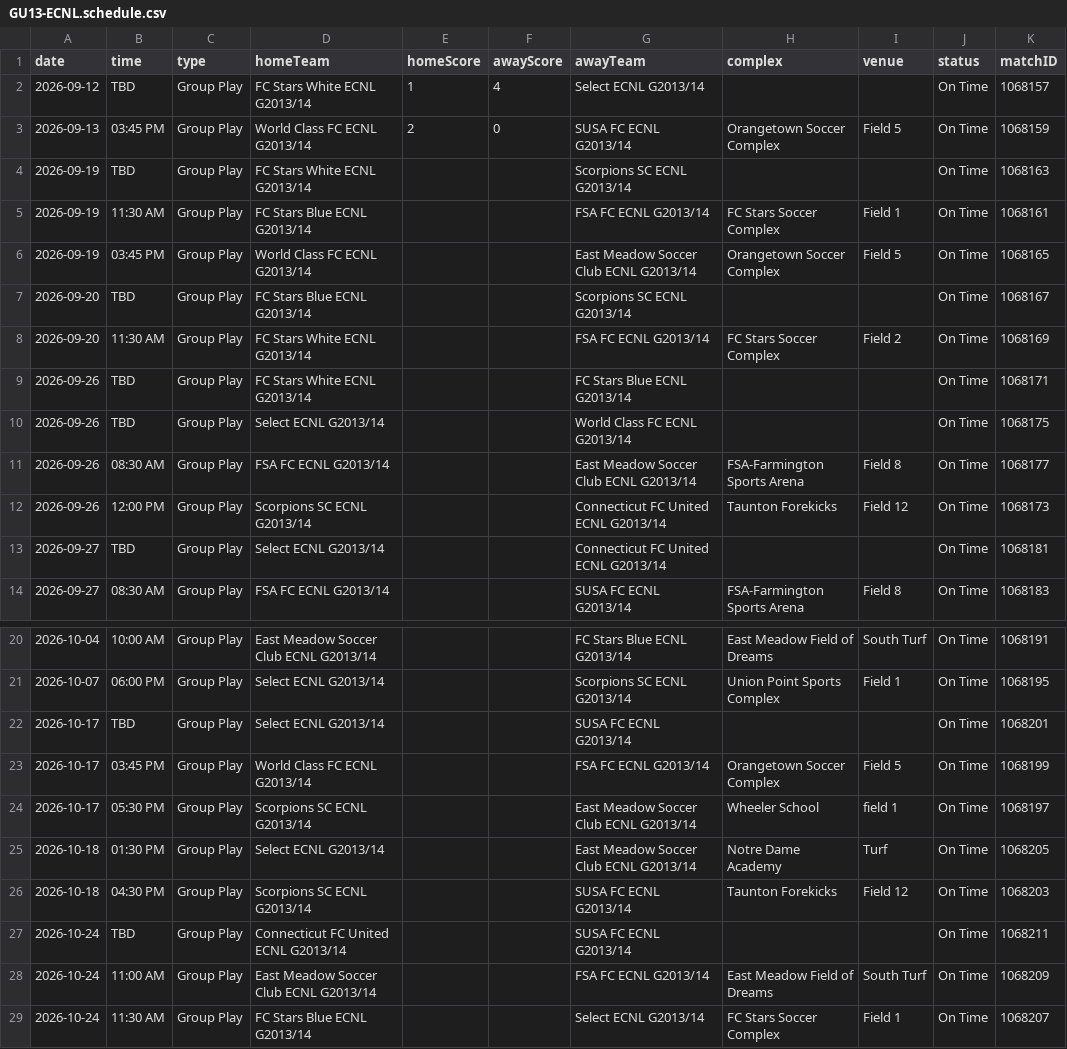
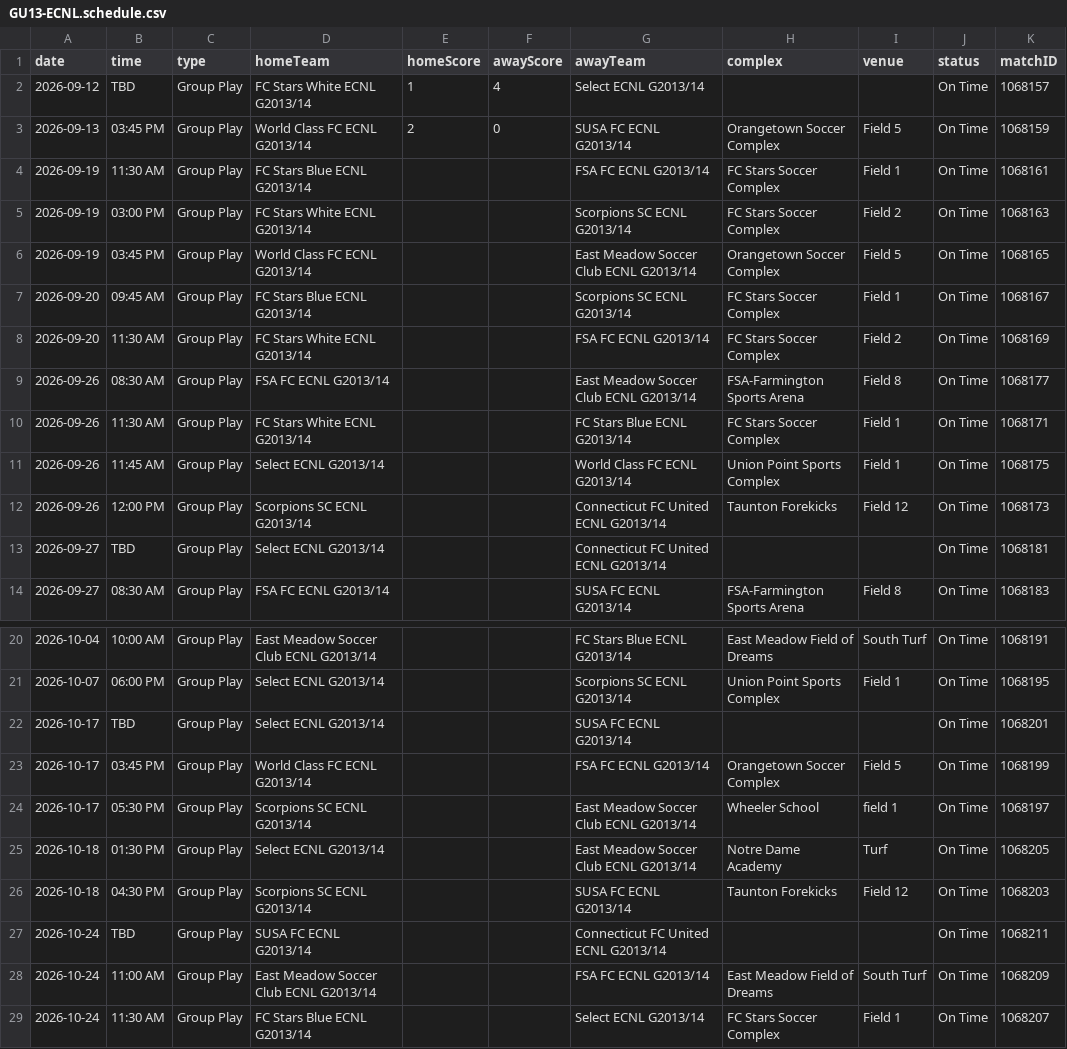
Before and after one commit to NextOneTwoLabs/ecnl-dashboard, a CSV file: export/2026-27/New-England/GU13-ECNL.schedule.csv, drawn as a sheet; only a part is shown, gaps mark what is left out.

```diff
--- a/export/2026-27/New-England/GU13-ECNL.schedule.csv
+++ b/export/2026-27/New-England/GU13-ECNL.schedule.csv
@@ -3,10 +3,10 @@ date,time,type,homeTeam,homeScore,awayScore,awayTeam,complex,venue,status,matchI
 2026-09-13,03:45 PM,Group Play,World Class FC ECNL G2013/14,2,0,SUSA FC ECNL G2013/14,Orangetown Soccer Complex,Field 5,On Time,1068159
-2026-09-19,TBD,Group Play,FC Stars White ECNL G2013/14,,,Scorpions SC ECNL G2013/14,,,On Time,1068163
 2026-09-19,11:30 AM,Group Play,FC Stars Blue ECNL G2013/14,,,FSA FC ECNL G2013/14,FC Stars Soccer Complex,Field 1 ,On Time,1068161
+2026-09-19,03:00 PM,Group Play,FC Stars White ECNL G2013/14,,,Scorpions SC ECNL G2013/14,FC Stars Soccer Complex,Field 2,On Time,1068163
 2026-09-19,03:45 PM,Group Play,World Class FC ECNL G2013/14,,,East Meadow Soccer Club ECNL G2013/14,Orangetown Soccer Complex,Field 5,On Time,1068165
-2026-09-20,TBD,Group Play,FC Stars Blue ECNL G2013/14,,,Scorpions SC ECNL G2013/14,,,On Time,1068167
+2026-09-20,09:45 AM,Group Play,FC Stars Blue ECNL G2013/14,,,Scorpions SC ECNL G2013/14,FC Stars Soccer Complex,Field 1 ,On Time,1068167
 2026-09-20,11:30 AM,Group Play,FC Stars White ECNL G2013/14,,,FSA FC ECNL G2013/14,FC Stars Soccer Complex,Field 2,On Time,1068169
-2026-09-26,TBD,Group Play,FC Stars White ECNL G2013/14,,,FC Stars Blue ECNL G2013/14,,,On Time,1068171
-2026-09-26,TBD,Group Play,Select ECNL G2013/14,,,World Class FC ECNL G2013/14,,,On Time,1068175
 2026-09-26,08:30 AM,Group Play,FSA FC ECNL G2013/14,,,East Meadow Soccer Club ECNL G2013/14,FSA-Farmington Sports Arena,Field 8,On Time,1068177
+2026-09-26,11:30 AM,Group Play,FC Stars White ECNL G2013/14,,,FC Stars Blue ECNL G2013/14,FC Stars Soccer Complex,Field 1 ,On Time,1068171
+2026-09-26,11:45 AM,Group Play,Select ECNL G2013/14,,,World Class FC ECNL G2013/14,Union Point Sports Complex,Field 1,On Time,1068175
 2026-09-26,12:00 PM,Group Play,Scorpions SC ECNL G2013/14,,,Connecticut FC United ECNL G2013/14,Taunton Forekicks,Field 12,On Time,1068173
@@ -26,3 +26,3 @@ date,time,type,homeTeam,homeScore,awayScore,awayTeam,complex,venue,status,matchI
 2026-10-18,04:30 PM,Group Play,Scorpions SC ECNL G2013/14,,,SUSA FC ECNL G2013/14,Taunton Forekicks,Field 12,On Time,1068203
-2026-10-24,TBD,Group Play,Connecticut FC United ECNL G2013/14,,,SUSA FC ECNL G2013/14,,,On Time,1068211
+2026-10-24,TBD,Group Play,SUSA FC ECNL G2013/14,,,Connecticut FC United ECNL G2013/14,,,On Time,1068211
 2026-10-24,11:00 AM,Group Play,East Meadow Soccer Club ECNL G2013/14,,,FSA FC ECNL G2013/14,East Meadow Field of Dreams,South Turf,On Time,1068209
```
Also changed, not shown: export/2026-27/Mid-Atlantic/GU13-ECNL.schedule.csv, export/2026-27/Mid-Atlantic/GU14-ECNL.schedule.csv, 45 other files.
